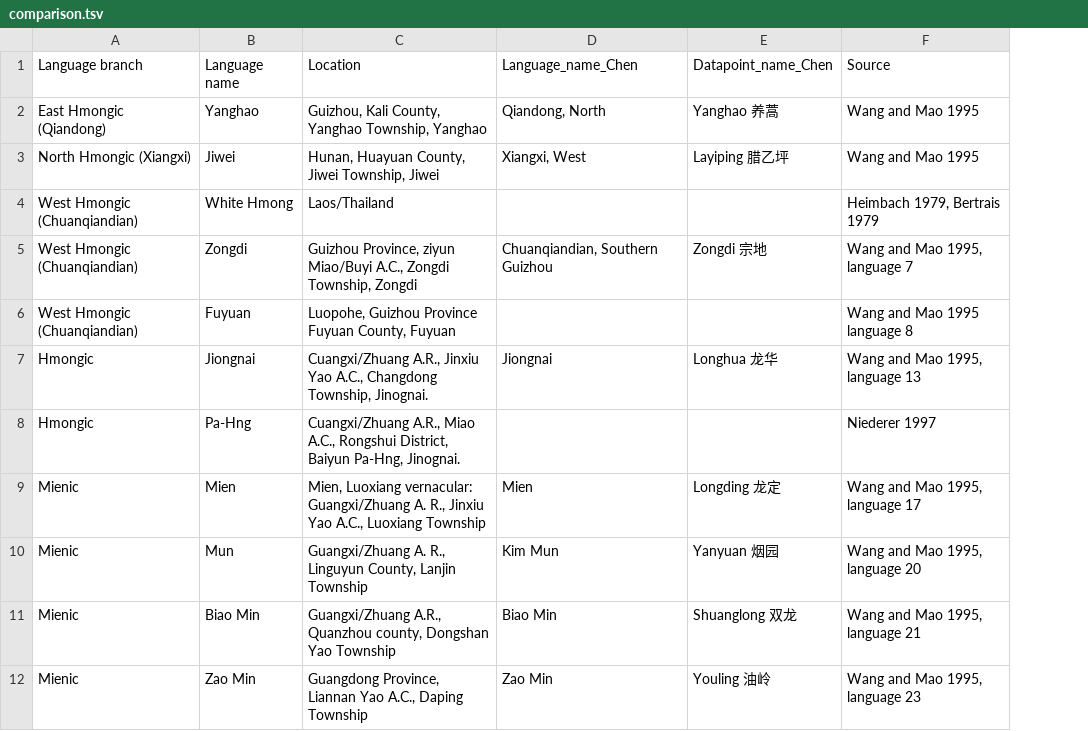
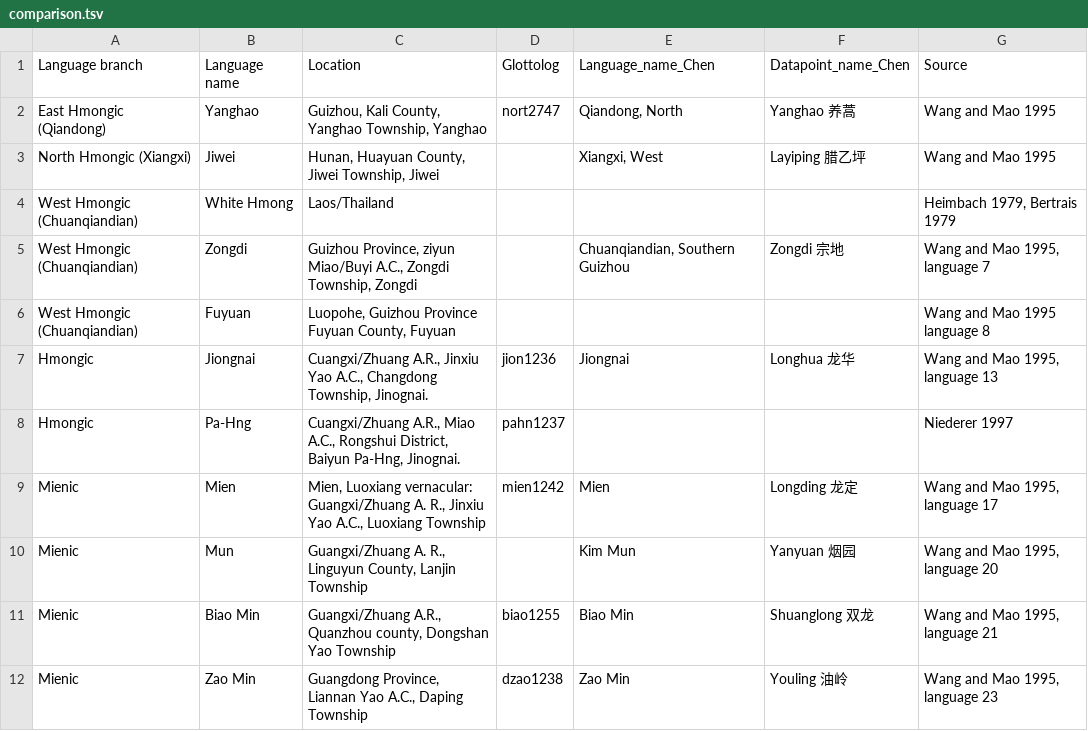
Before and after one commit to lingpy/calc-workflow, a TSV file: code/comparison.tsv, drawn as a sheet; the diff names each change by its address in the sheet, - before the commit and + after, or states it on an @@ line.

Commit message:
update comparison.tsv

```diff
--- a/code/comparison.tsv
+++ b/code/comparison.tsv
+column D, rows 1-12: Glottolog | nort2747 |  |  |  |  | jion1236 | pahn1237 | mien1242 |  | biao1255 | dzao1238
```
